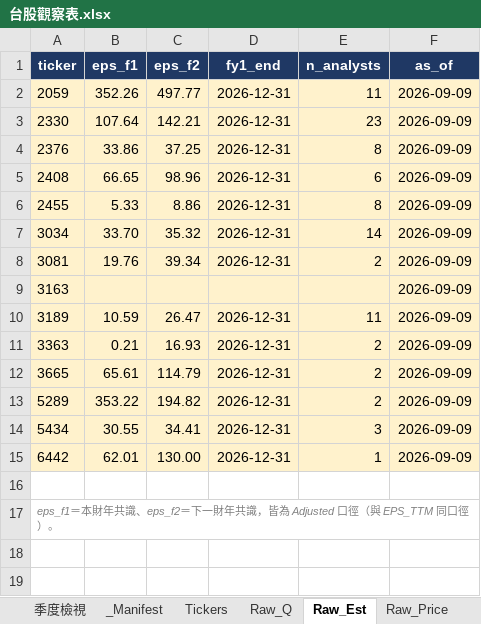
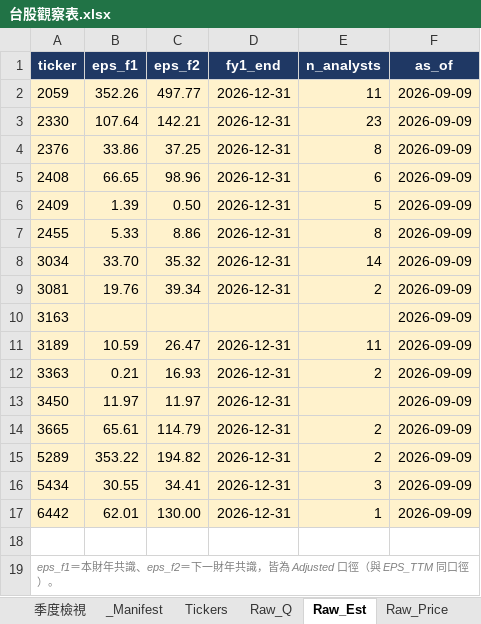
Before and after one commit to Kira11-ja/TWstocktrack, an Excel workbook: 台股觀察表.xlsx, sheet Raw_Est, drawn as a sheet; values as stored, in another font and other column widths than the file's, no borders; the diff names each change by its address in the sheet, - before the commit and + after, or states it on an @@ line.

```diff
--- a/台股觀察表.xlsx (sheet Raw_Est)
+++ b/台股觀察表.xlsx (sheet Raw_Est)
+row 6: 2409 | 1.39 | 0.50 | 2026-12-31 | 5 | 2026-09-09
+row 13: 3450 | 11.97 | 11.97 | 2026-12-31 |  | 2026-09-09
```
Also changed, not shown: sheet Raw_Q, sheet Dashboard, sheet _Manifest, sheet Tickers, sheet Raw_Price, 10 other files.
